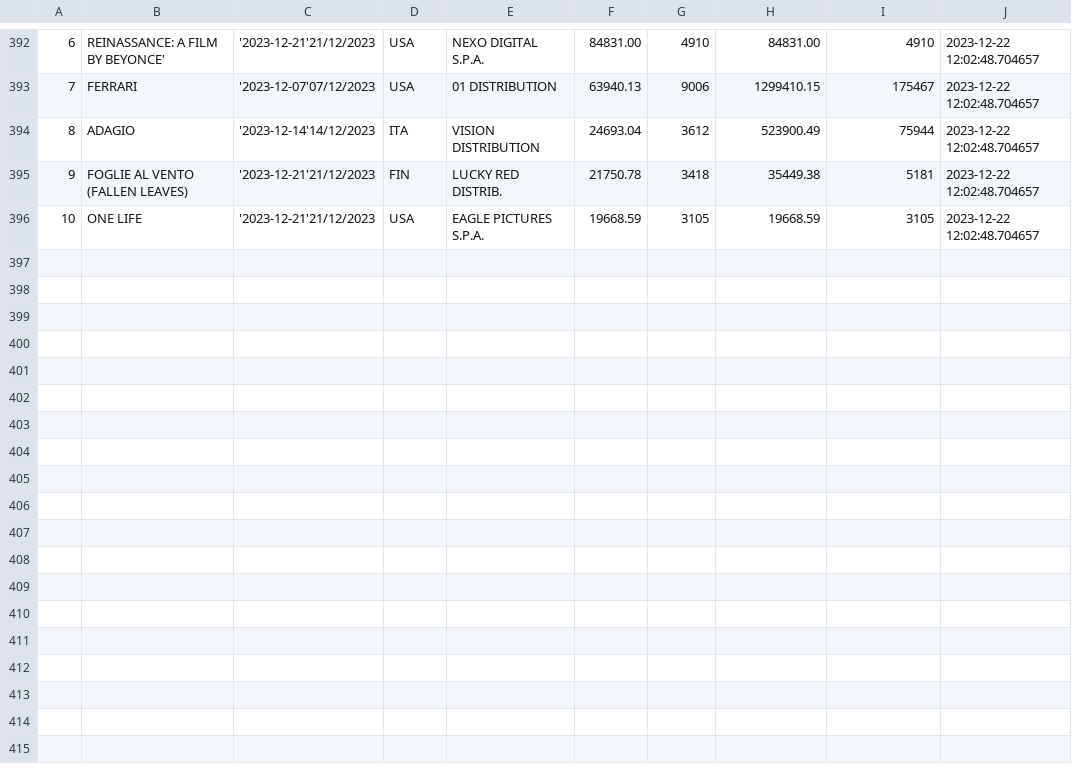
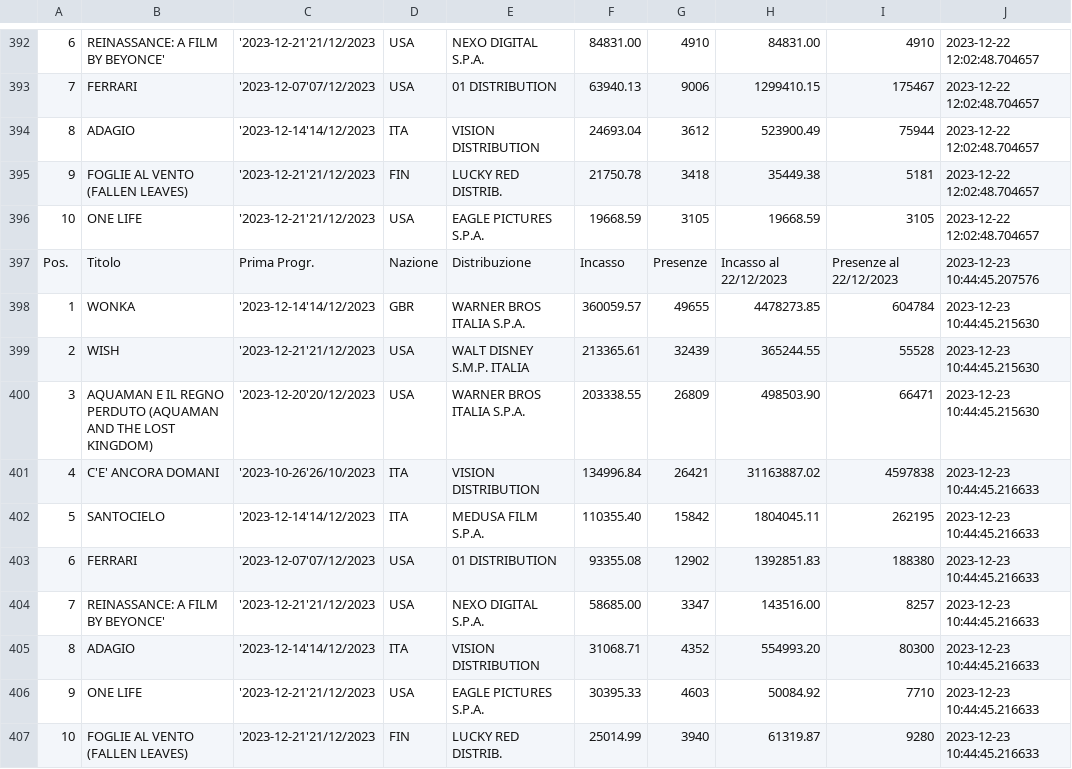
Before and after one commit to ciareghi/data_analysis_python, a CSV file: cinetel/cinetel_.csv, drawn as a sheet; only a part is shown, gaps mark what is left out; the diff names each change by its address in the sheet, - before the commit and + after, or states it on an @@ line.

Commit message:
updated data and visualization

```diff
--- a/cinetel/cinetel_.csv
+++ b/cinetel/cinetel_.csv
+row 397: Pos. | Titolo | Prima Progr. | Nazione | Distribuzione | Incasso | Presenze | Incasso al 22/12/2023 | Presenze al 22/12/2023 | 2023-12-23 10:44:45.207576
+row 398: 1 | WONKA | '2023-12-14'14/12/2023 | GBR | WARNER BROS ITALIA S.P.A. | 360059.57 | 49655 | 4478273.85 | 604784 | 2023-12-23 10:44:45.215630
+row 399: 2 | WISH | '2023-12-21'21/12/2023 | USA | WALT DISNEY S.M.P. ITALIA | 213365.61 | 32439 | 365244.55 | 55528 | 2023-12-23 10:44:45.215630
+row 400: 3 | AQUAMAN E IL REGNO PERDUTO (AQUAMAN AND THE LOST KINGDOM) | '2023-12-20'20/12/2023 | USA | WARNER BROS ITALIA S.P.A. | 203338.55 | 26809 | 498503.90 | 66471 | 2023-12-23 10:44:45.215630
+row 401: 4 | C'E' ANCORA DOMANI | '2023-10-26'26/10/2023 | ITA | VISION DISTRIBUTION | 134996.84 | 26421 | 31163887.02 | 4597838 | 2023-12-23 10:44:45.216633
+row 402: 5 | SANTOCIELO | '2023-12-14'14/12/2023 | ITA | MEDUSA FILM S.P.A. | 110355.40 | 15842 | 1804045.11 | 262195 | 2023-12-23 10:44:45.216633
+row 403: 6 | FERRARI | '2023-12-07'07/12/2023 | USA | 01 DISTRIBUTION | 93355.08 | 12902 | 1392851.83 | 188380 | 2023-12-23 10:44:45.216633
+row 404: 7 | REINASSANCE: A FILM BY BEYONCE' | '2023-12-21'21/12/2023 | USA | NEXO DIGITAL S.P.A. | 58685.00 | 3347 | 143516.00 | 8257 | 2023-12-23 10:44:45.216633
+row 405: 8 | ADAGIO | '2023-12-14'14/12/2023 | ITA | VISION DISTRIBUTION | 31068.71 | 4352 | 554993.20 | 80300 | 2023-12-23 10:44:45.216633
+row 406: 9 | ONE LIFE | '2023-12-21'21/12/2023 | USA | EAGLE PICTURES S.P.A. | 30395.33 | 4603 | 50084.92 | 7710 | 2023-12-23 10:44:45.216633
+row 407: 10 | FOGLIE AL VENTO (FALLEN LEAVES) | '2023-12-21'21/12/2023 | FIN | LUCKY RED DISTRIB. | 25014.99 | 3940 | 61319.87 | 9280 | 2023-12-23 10:44:45.216633
```
Also changed, not shown: cinetel/cinetel_clean.csv, 2 other files.
